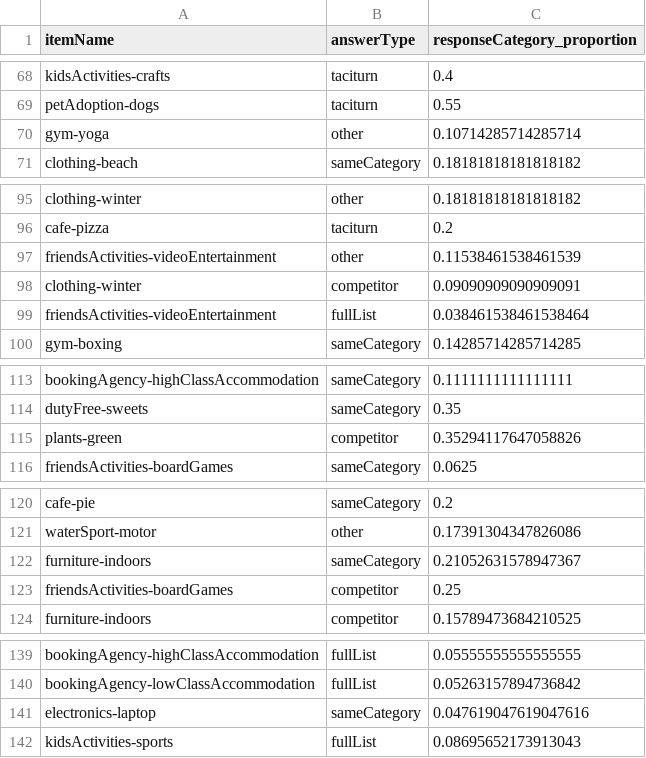
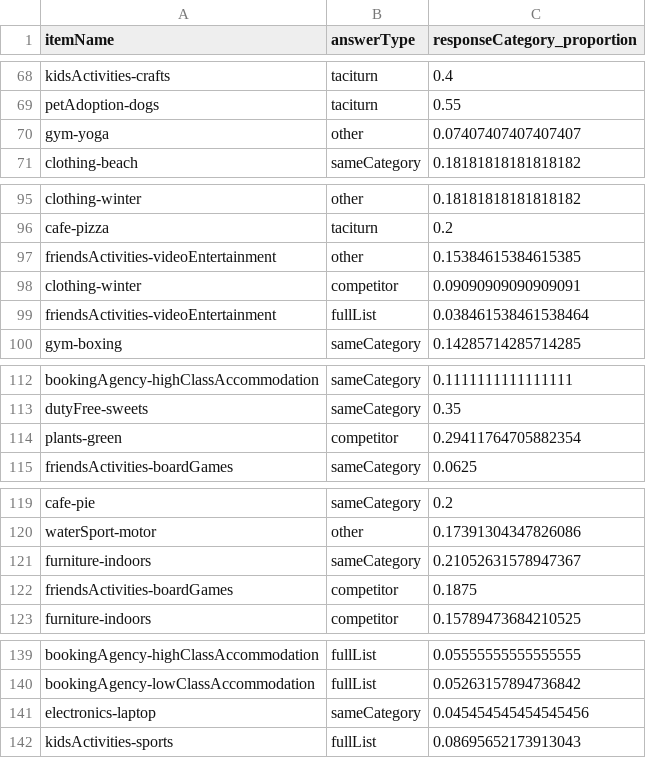
Before and after one commit to magpie-ea/magpie3-qa-overinfo-free-production, a CSV file: data+analysis/d_clean_main_collapsedCompetitor_summary_100.csv, drawn as a sheet; only a part is shown, gaps mark what is left out; the diff covers the shown part only.

```diff
--- a/data+analysis/d_clean_main_collapsedCompetitor_summary_100.csv
+++ b/data+analysis/d_clean_main_collapsedCompetitor_summary_100.csv
@@ -69,3 +69,3 @@ kidsActivities-crafts,taciturn,0.4
 petAdoption-dogs,taciturn,0.55
-gym-yoga,other,0.10714285714285714
+gym-yoga,other,0.07407407407407407
 clothing-beach,sameCategory,0.18181818181818182
@@ -96,3 +96,3 @@ clothing-winter,other,0.18181818181818182
 cafe-pizza,taciturn,0.2
-friendsActivities-videoEntertainment,other,0.11538461538461539
+friendsActivities-videoEntertainment,other,0.15384615384615385
 clothing-winter,competitor,0.09090909090909091
@@ -114,3 +113,3 @@ bookingAgency-highClassAccommodation,sameCategory,0.1111111111111111
 dutyFree-sweets,sameCategory,0.35
-plants-green,competitor,0.35294117647058826
+plants-green,competitor,0.29411764705882354
 friendsActivities-boardGames,sameCategory,0.0625
@@ -122,3 +121,3 @@ waterSport-motor,other,0.17391304347826086
 furniture-indoors,sameCategory,0.21052631578947367
-friendsActivities-boardGames,competitor,0.25
+friendsActivities-boardGames,competitor,0.1875
 furniture-indoors,competitor,0.15789473684210525
@@ -140,3 +140,3 @@ bookingAgency-highClassAccommodation,fullList,0.05555555555555555
 bookingAgency-lowClassAccommodation,fullList,0.05263157894736842
-electronics-laptop,sameCategory,0.047619047619047616
+electronics-laptop,sameCategory,0.045454545454545456
 kidsActivities-sports,fullList,0.08695652173913043
```
Also changed, not shown: 2 added rows, 1 removed row and 13 edited cells elsewhere in this file, 11 other files.
